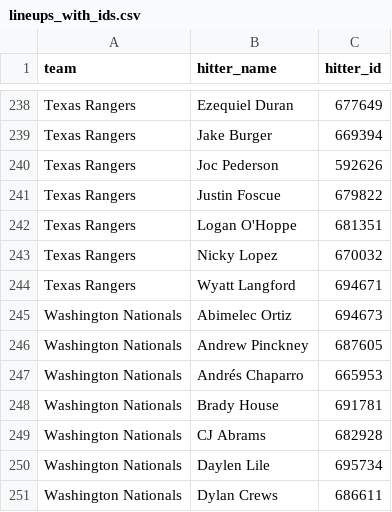
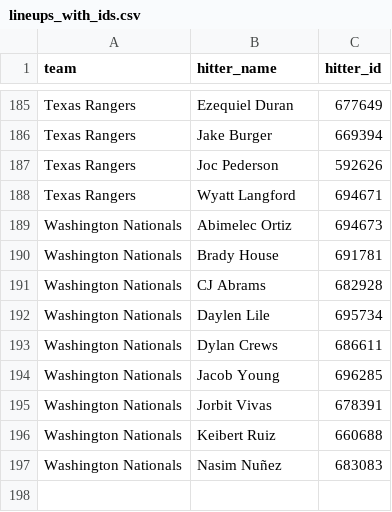
Before and after one commit to syocum9422-blip/sports_model_site, a CSV file: data/mlb/lineups_with_ids.csv, drawn as a sheet; only a part is shown, gaps mark what is left out; the shorter side is filled out with more unchanged rows; the diff covers the shown part only.

```diff
--- a/data/mlb/lineups_with_ids.csv
+++ b/data/mlb/lineups_with_ids.csv
@@ -240,9 +187,4 @@ Texas Rangers,Jake Burger,669394
 Texas Rangers,Joc Pederson,592626
-Texas Rangers,Justin Foscue,679822
-Texas Rangers,Logan O'Hoppe,681351
-Texas Rangers,Nicky Lopez,670032
 Texas Rangers,Wyatt Langford,694671
 Washington Nationals,Abimelec Ortiz,694673
-Washington Nationals,Andrew Pinckney,687605
-Washington Nationals,Andrés Chaparro,665953
 Washington Nationals,Brady House,691781
```
Also changed, not shown: 1 added row and 56 removed rows elsewhere in this file, data/mlb/lines_today.csv, 1 other file.
